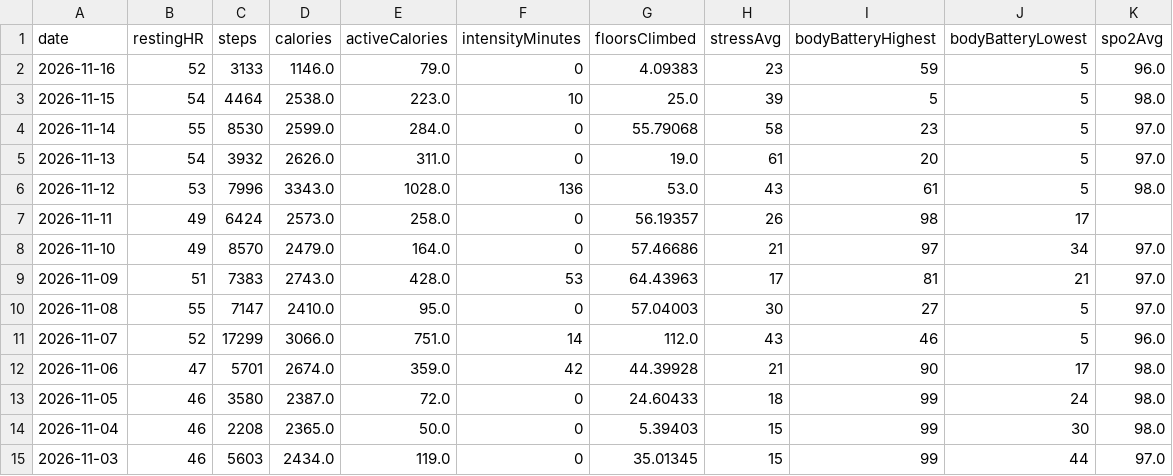
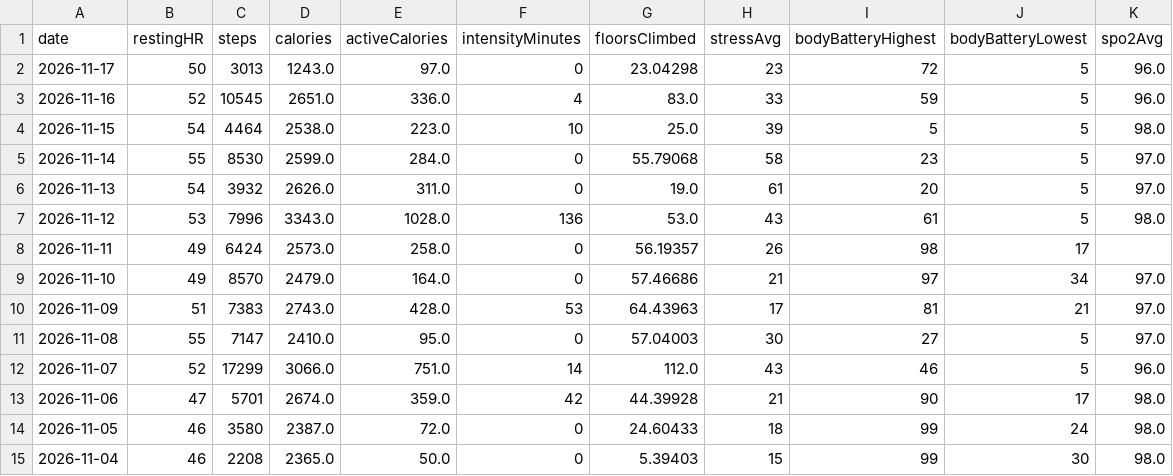
Before and after one commit to Globalcare2026/garmin-sync, a CSV file: data/latest/daily.csv, drawn as a sheet.

```diff
--- a/data/latest/daily.csv
+++ b/data/latest/daily.csv
@@ -1,3 +1,4 @@
 date,restingHR,steps,calories,activeCalories,intensityMinutes,floorsClimbed,stressAvg,bodyBatteryHighest,bodyBatteryLowest,spo2Avg
-2026-11-16,52,3133,1146.0,79.0,0,4.09383,23,59,5,96.0
+2026-11-17,50,3013,1243.0,97.0,0,23.04298,23,72,5,96.0
+2026-11-16,52,10545,2651.0,336.0,4,83.0,33,59,5,96.0
 2026-11-15,54,4464,2538.0,223.0,10,25.0,39,5,5,98.0
@@ -14,2 +15 @@ date,restingHR,steps,calories,activeCalories,intensityMinutes,floorsClimbed,stre
 2026-11-04,46,2208,2365.0,50.0,0,5.39403,15,99,30,98.0
-2026-11-03,46,5603,2434.0,119.0,0,35.01345,15,99,44,97.0
```
Also changed, not shown: data/latest/activities.csv, data/latest/hrv.csv, 13 other files.
